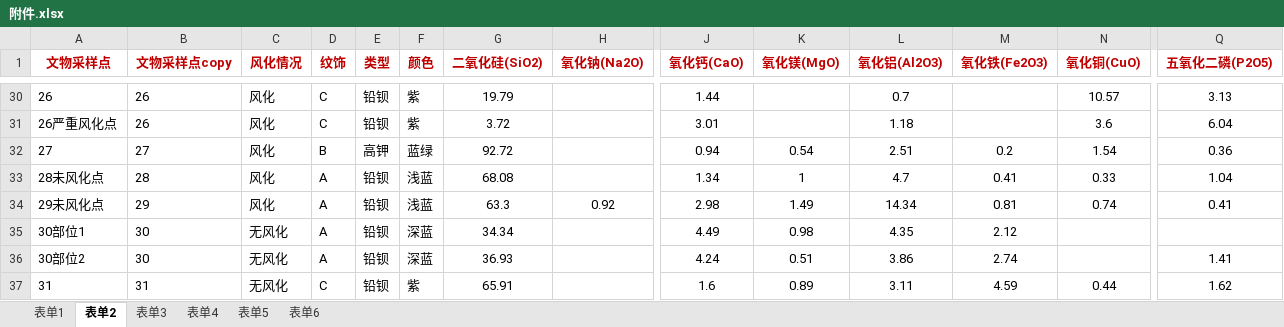
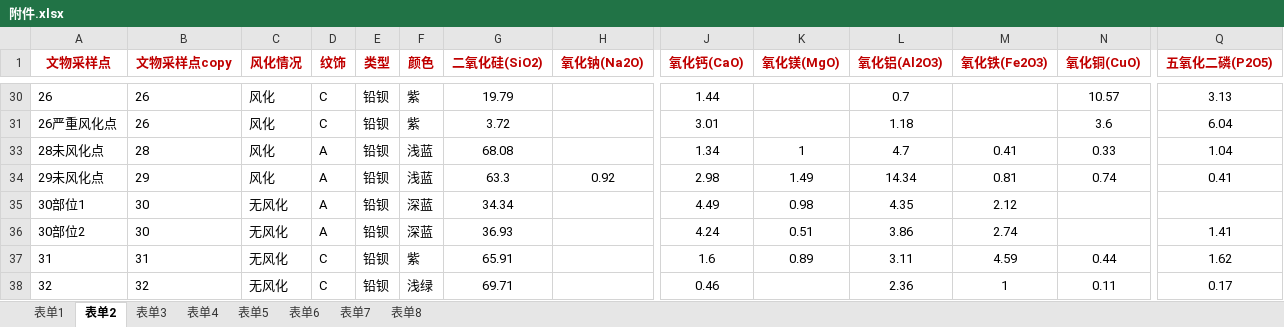
Before and after one commit to sfjwljh/2022MATH, an Excel workbook: 建模2022/附件.xlsx, sheet 表单2, drawn as a sheet; only a part is shown, gaps mark what is left out; the shorter side is filled out with more unchanged rows; values as stored, in another font and other column widths than the file's, no borders; rows hold the shown columns only; the diff covers the shown part only; the diff names each change by its address in the sheet, - before the commit and + after, or states it on an @@ line.

```diff
--- a/建模2022/附件.xlsx (sheet 表单2)
+++ b/建模2022/附件.xlsx (sheet 表单2)
+sheet tab: 表单7
+sheet tab: 表单8
@@ row 32 hidden: 27 | 27 | 风化 | B | 高钾 | 蓝绿 | 92.72 |  | 0.94 | 0.54 | 2.51 | 0.2 | 1.54 | 0.36 @@
```
Also changed, not shown: 19 hidden or unhidden rows elsewhere in this sheet, sheet 表单6, hidden cells, 3 other files.
